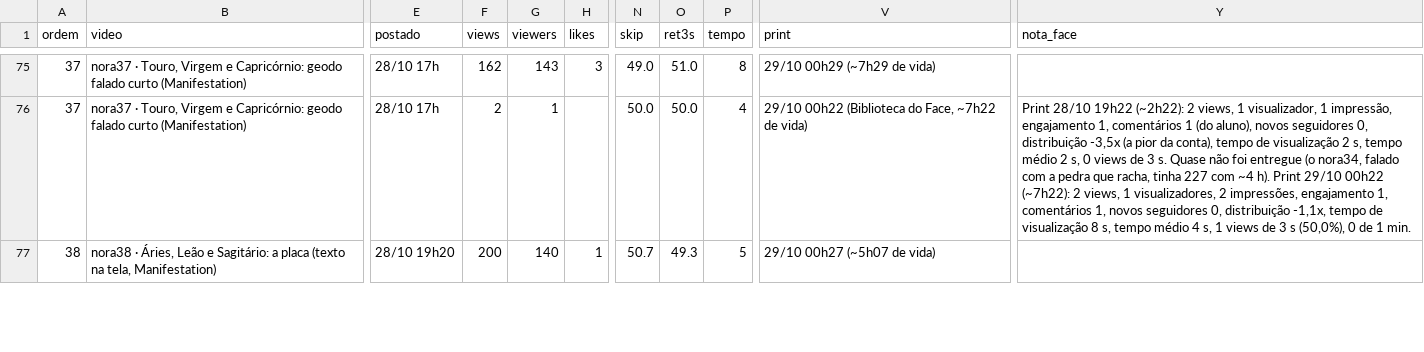
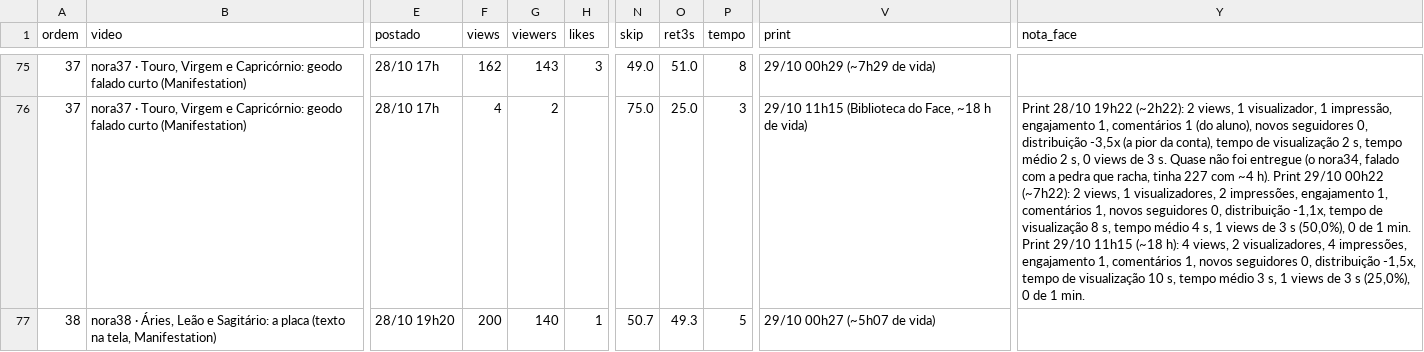
Before and after one commit to caramguilherme/IA-SINTETICO-PRODUTOR, a CSV file: METRICAS-NORA.csv, drawn as a sheet; only a part is shown, gaps mark what is left out; the diff covers the shown part only; the diff names each change by its address in the sheet, - before the commit and + after, or states it on an @@ line.

```diff
--- a/METRICAS-NORA.csv
+++ b/METRICAS-NORA.csv
-F76 (views): 2
+F76 (views): 4
-G76 (viewers): 1
+G76 (viewers): 2
-N76 (skip): 50.0
+N76 (skip): 75.0
-O76 (ret3s): 50.0
+O76 (ret3s): 25.0
-P76 (tempo): 4
+P76 (tempo): 3
-V76 (print): 29/10 00h22 (Biblioteca do Face, ~7h22 de vida)
+V76 (print): 29/10 11h15 (Biblioteca do Face, ~18 h de vida)
-Y76 (nota_face): …1 min.
+Y76 (nota_face): …1 min. Print 29/10 11h15 (~18 h): 4 views, 2 visualizadores, 4 impressões, engajamento 1, comentários 1, novos seguidores 0, distribuição -1,5x, tempo de visualização 10 s, tempo médio 3 s, 1 views de 3 s (25,0%), 0 de 1 min.
```
Also changed, not shown: 43 edited cells elsewhere in this file, 2 other files.
